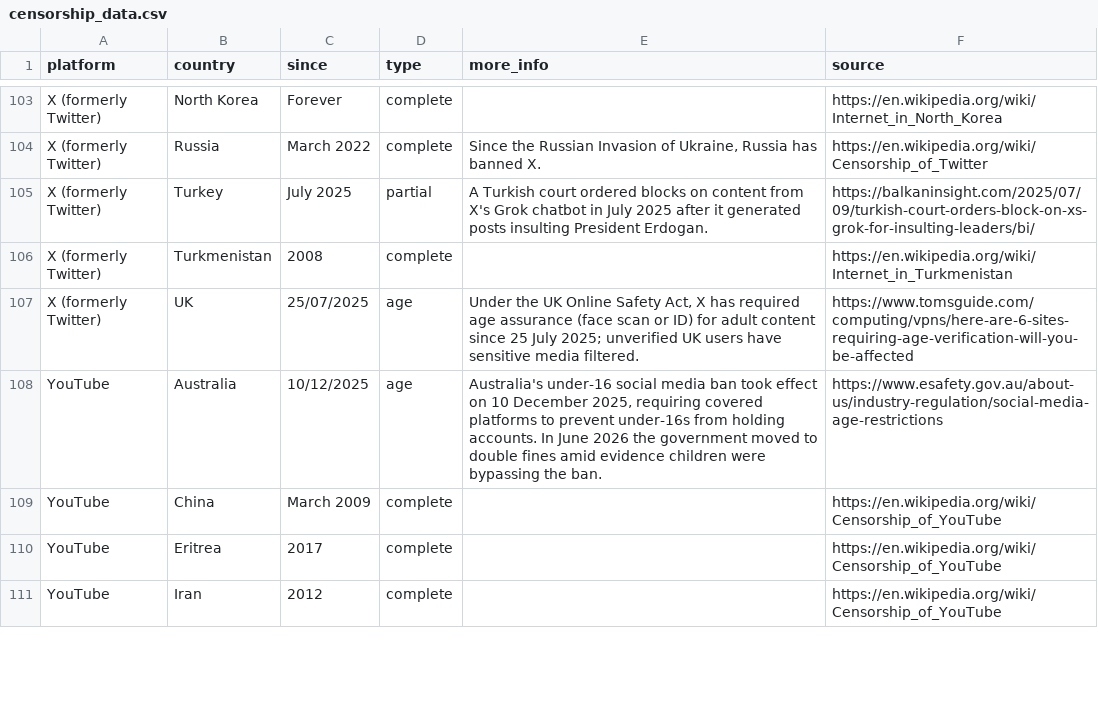
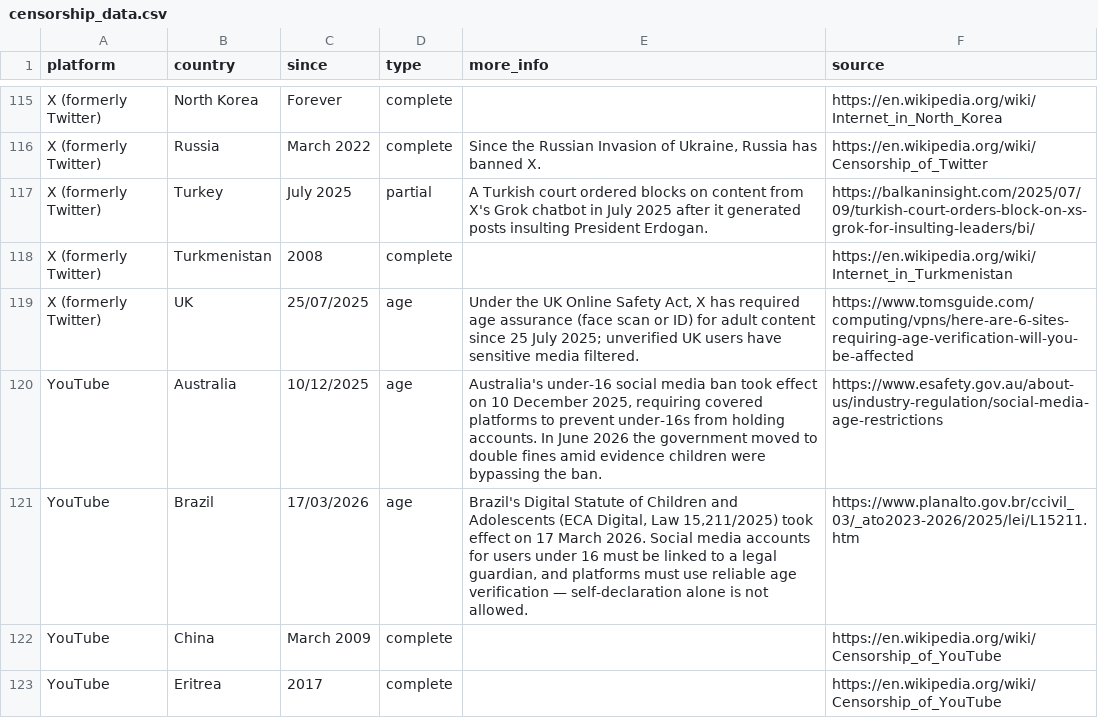
Before and after one commit to vimal7890/Censorship-Tracker, a CSV file: censorship_data.csv, drawn as a sheet; only a part is shown, gaps mark what is left out; the shorter side is filled out with more unchanged rows; the diff covers the shown part only.

Commit message:
Add Brazil and Indonesia under-16 age-verification rows
Brazil (ECA Digital / Law 15,211/2025, in force 17 Mar 2026): age rows
for Discord, Facebook, Instagram, Reddit, Snapchat, TikTok, Twitch, X
and YouTube, citing the official Planalto statute text — under-16 social
accounts must link to a guardian with reliable age verification.

Indonesia (high-risk platform curbs from 28 Mar 2026): age rows only for
tracker platforms on the named list (Facebook, Instagram, TikTok, X,
YouTube), citing BBC reporting. Leaves existing Indonesia complete/partial
rows intact (DuckDuckGo, Reddit, X Grok).

Adds a CSV unit test that parses the shipped data file and asserts the
platform sets, sources, and preserved Indonesia non-age entries.

```diff
--- a/censorship_data.csv
+++ b/censorship_data.csv
@@ -108,2 +120,3 @@ X (formerly Twitter),UK,25/07/2025,age,"Under the UK Online Safety Act, X has re
 YouTube,Australia,10/12/2025,age,"Australia's under-16 social media ban took effect on 10 December 2025, requiring covered platforms to prevent under-16s from holding accounts. In June 2026 the government moved to double fines amid evidence children were bypassing the ban.",https://www.esafety.gov.au/about-us/industry-regulation/social-media-age-restrictions
+YouTube,Brazil,17/03/2026,age,"Brazil's Digital Statute of Children and Adolescents (ECA Digital, Law 15,211/2025) took effect on 17 March 2026. Social media accounts for users under 16 must be linked to a legal guardian, and platforms must use reliable age verification — self-declaration alone is not allowed.",https://www.planalto.gov.br/ccivil_03/_ato2023-2026/2025/lei/L15211.htm
 YouTube,China,March 2009,complete,,https://en.wikipedia.org/wiki/Censorship_of_YouTube
```
Also changed, not shown: 13 added rows elsewhere in this file, 1 other file.
